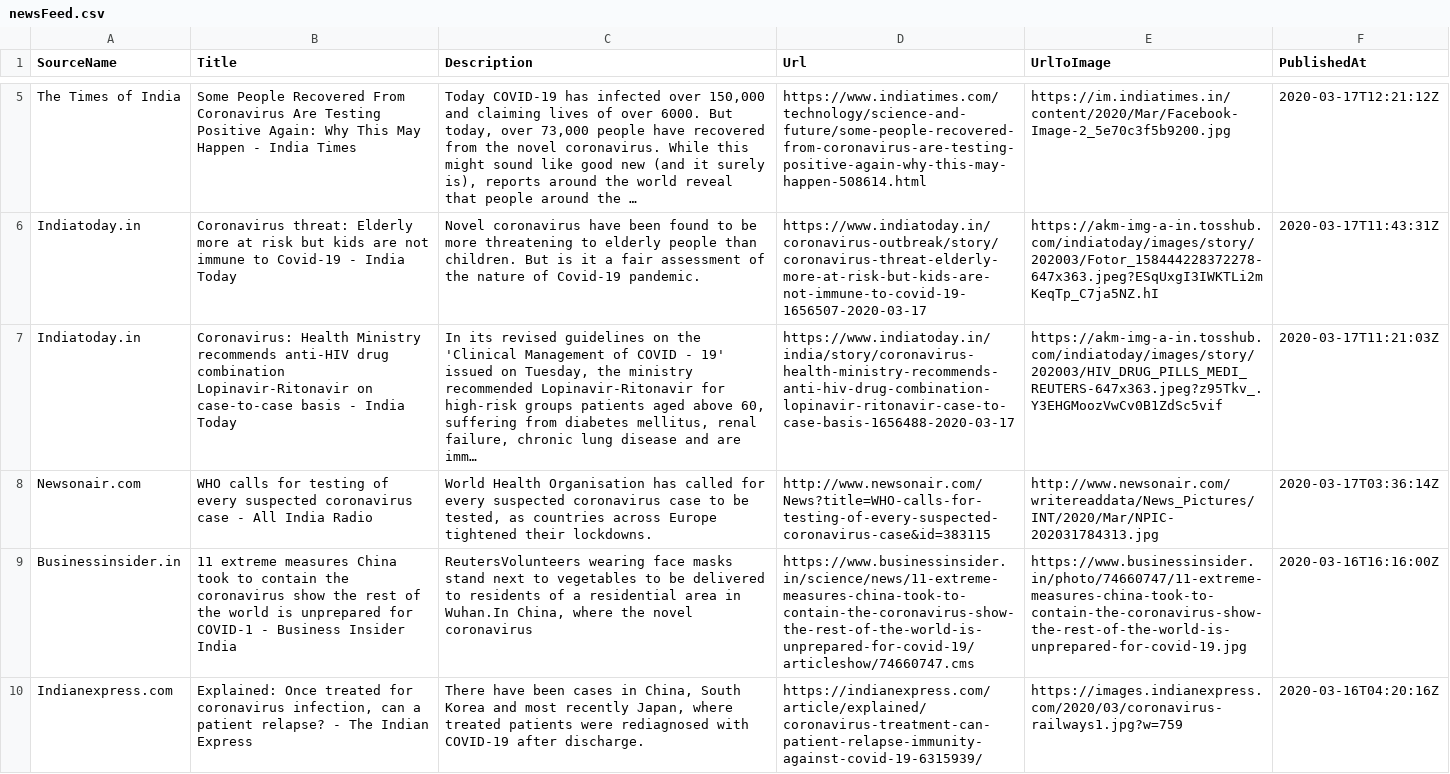
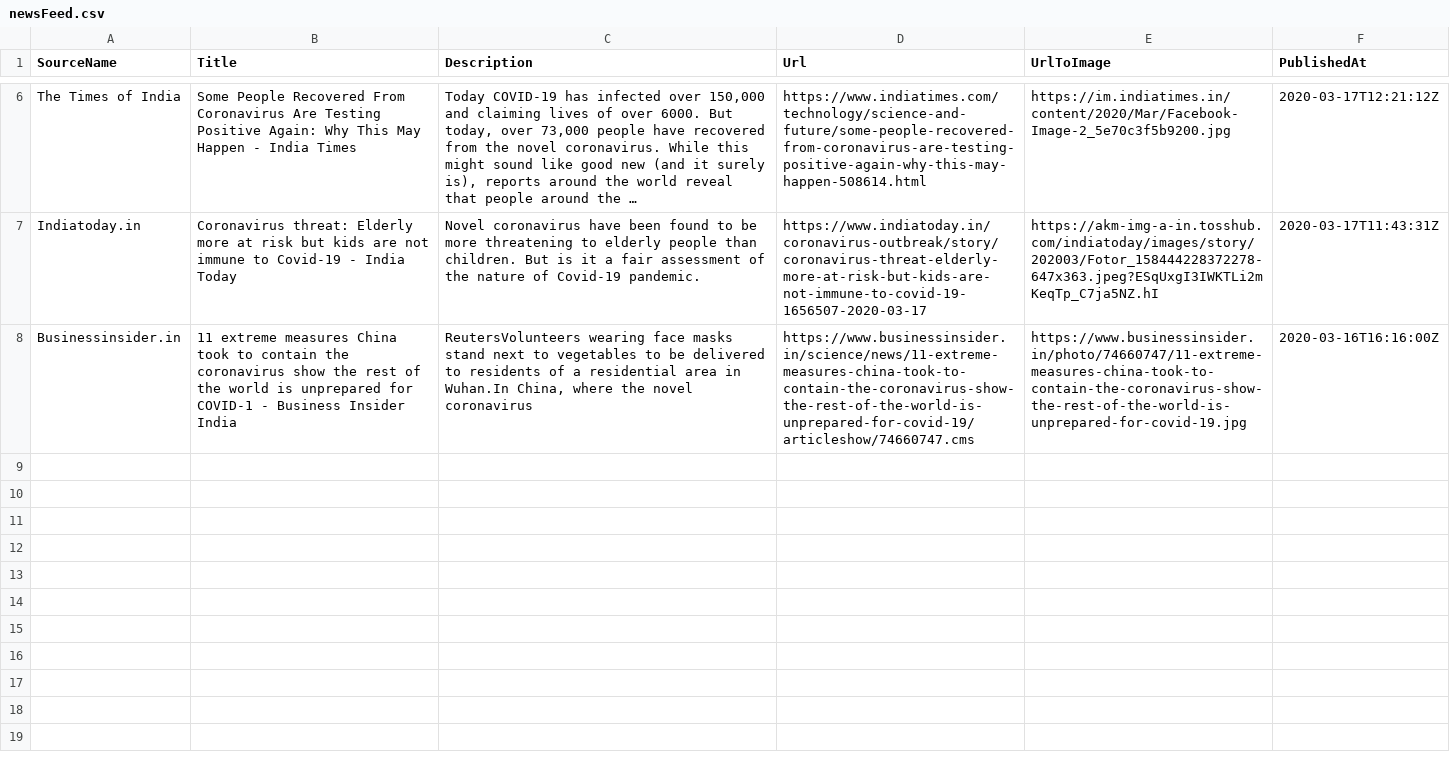
Before and after one commit to PritiShaw/Covid-19-India, a CSV file: src/data/newsFeed.csv, drawn as a sheet; only a part is shown, gaps mark what is left out; removed rows and columns are numbered as before the commit, all else as after; the diff covers the shown part only; the diff names each change by its address in the sheet, - before the commit and + after, or states it on an @@ line.

Commit message:
Stats Bot pushed at 18-03-2020_12:45PM IST

```diff
--- a/src/data/newsFeed.csv
+++ b/src/data/newsFeed.csv
-row 7: Indiatoday.in | Coronavirus: Health Ministry recommends anti-HIV drug combination Lopinavir-Ritonavir on case-to-case basis - India Today | In its revised guidelines on the 'Clinical Management of COVID - 19' issued on Tuesday, the ministry recommended Lopinavir-Ritonavir for high-risk groups patients aged above 60, suffering from diabetes mellitus, renal failure, chronic lung disease and are imm… | https://www.indiatoday.in/india/story/coronavirus-health-ministry-recommends-anti-hiv-drug-combination-lopinavir-ritonavir-case-to-case-basis-1656488-2020-03-17 | https://akm-img-a-in.tosshub.com/indiatoday/images/story/202003/HIV_DRUG_PILLS_MEDI_REUTERS-647x363.jpeg?z95Tkv_.Y3EHGMoozVwCv0B1ZdSc5vif | 2020-03-17T11:21:03Z
-row 8: Newsonair.com | WHO calls for testing of every suspected coronavirus case - All India Radio | World Health Organisation has called for every suspected coronavirus case to be tested, as countries across Europe tightened their lockdowns. | http://www.newsonair.com/News?title=WHO-calls-for-testing-of-every-suspected-coronavirus-case&id=383115 | http://www.newsonair.com/writereaddata/News_Pictures/INT/2020/Mar/NPIC-202031784313.jpg | 2020-03-17T03:36:14Z
-row 10: Indianexpress.com | Explained: Once treated for coronavirus infection, can a patient relapse? - The Indian Express | There have been cases in China, South Korea and most recently Japan, where treated patients were rediagnosed with COVID-19 after discharge. | https://indianexpress.com/article/explained/coronavirus-treatment-can-patient-relapse-immunity-against-covid-19-6315939/ | https://images.indianexpress.com/2020/03/coronavirus-railways1.jpg?w=759 | 2020-03-16T04:20:16Z
```
Also changed, not shown: 2 added rows and 1 removed row elsewhere in this file.
